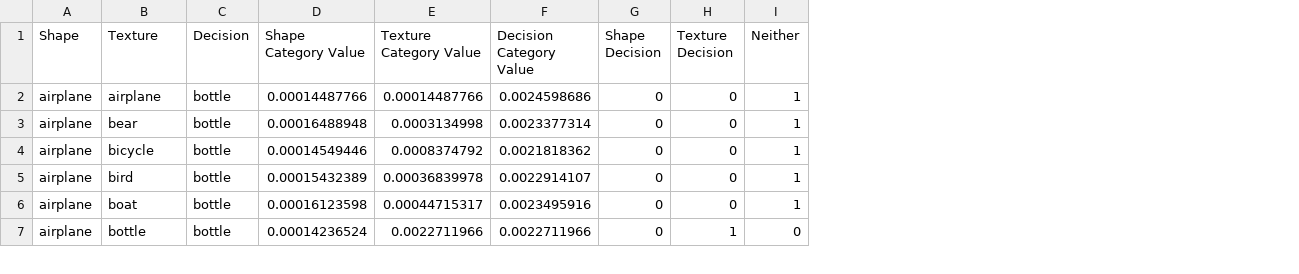
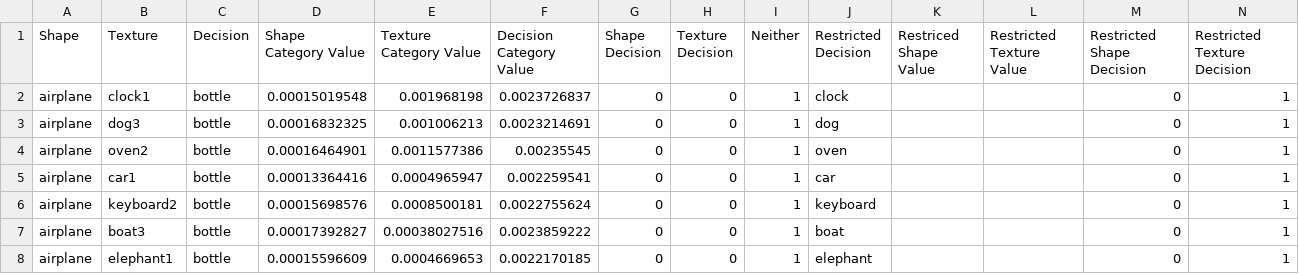
Before and after one commit to alexatartaglini/developmental-shape-bias, a CSV file: results/resnet50/airplane.csv, drawn as a sheet; only a part is shown; addresses are those after the commit; the diff covers the shown part only; the diff names each change by its address in the sheet, - before the commit and + after, or states it on an @@ line.

```diff
--- a/results/resnet50/airplane.csv
+++ b/results/resnet50/airplane.csv
+column J (Restricted Decision), row 2: clock; rows 4-8: oven | car | keyboard | boat | elephant
+column K (Restriced Shape Value), empty
+column L (Restricted Texture Value), empty
+column M (Restricted Shape Decision), row 2: 0; rows 4-8: all 0
+column N (Restricted Texture Decision), row 2: 1; rows 4-8: all 1
-B2 (Texture): airplane
+B2 (Texture): clock1
-D2 (Shape Category Value): 0.00014487766
+D2 (Shape Category Value): 0.00015019548
-E2 (Texture Category Value): 0.00014487766
+E2 (Texture Category Value): 0.001968198
-F2 (Decision Category Value): 0.0024598686
+F2 (Decision Category Value): 0.0023726837
+row 3: airplane | dog3 | bottle | 0.00016832325 | 0.001006213 | 0.0023214691 | 0 | 0 | 1 | dog |  |  | 0 | 1
-B4 (Texture): bear
+B4 (Texture): oven2
-D4 (Shape Category Value): 0.00016488948
+D4 (Shape Category Value): 0.00016464901
-E4 (Texture Category Value): 0.0003134998
+E4 (Texture Category Value): 0.0011577386
-F4 (Decision Category Value): 0.0023377314
+F4 (Decision Category Value): 0.00235545
-B5 (Texture): bicycle
+B5 (Texture): car1
-D5 (Shape Category Value): 0.00014549446
+D5 (Shape Category Value): 0.00013364416
-E5 (Texture Category Value): 0.0008374792
+E5 (Texture Category Value): 0.0004965947
-F5 (Decision Category Value): 0.0021818362
+F5 (Decision Category Value): 0.002259541
-B6 (Texture): bird
+B6 (Texture): keyboard2
-D6 (Shape Category Value): 0.00015432389
+D6 (Shape Category Value): 0.00015698576
-E6 (Texture Category Value): 0.00036839978
+E6 (Texture Category Value): 0.0008500181
-F6 (Decision Category Value): 0.0022914107
+F6 (Decision Category Value): 0.0022755624
-B7 (Texture): boat
+B7 (Texture): boat3
-D7 (Shape Category Value): 0.00016123598
+D7 (Shape Category Value): 0.00017392827
-E7 (Texture Category Value): 0.00044715317
+E7 (Texture Category Value): 0.00038027516
-F7 (Decision Category Value): 0.0023495916
+F7 (Decision Category Value): 0.0023859222
-B8 (Texture): bottle
+B8 (Texture): elephant1
-D8 (Shape Category Value): 0.00014236524
+D8 (Shape Category Value): 0.00015596609
-E8 (Texture Category Value): 0.0022711966
+E8 (Texture Category Value): 0.0004669653
-F8 (Decision Category Value): 0.0022711966
+F8 (Decision Category Value): 0.0022170185
-H8 (Texture Decision): 1
+H8 (Texture Decision): 0
-I8 (Neither): 0
+I8 (Neither): 1
```
Also changed, not shown: 1 added row and 40 edited cells elsewhere in this file, results/resnet50/bicycle.csv, results/resnet50/boat.csv, 35 other files.
